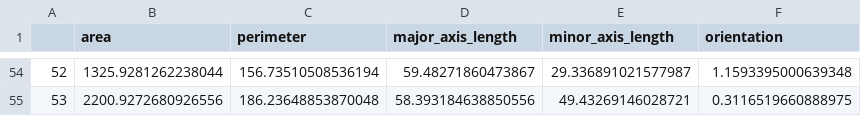
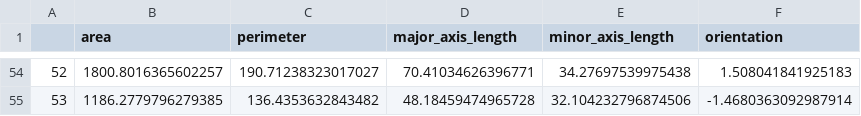
Before and after one commit to Printz-Lab/segmenteveryperovskite, a CSV file: perovskite_segmentation/rapid/grain_data/1_m003.csv, drawn as a sheet; only a part is shown, gaps mark what is left out; the diff covers the shown part only.

```diff
--- a/perovskite_segmentation/rapid/grain_data/1_m003.csv
+++ b/perovskite_segmentation/rapid/grain_data/1_m003.csv
@@ -54,2 +54,2 @@
-52,1325.9281262238044,156.73510508536194,59.48271860473867,29.336891021577987,1.1593395000639348
-53,2200.9272680926556,186.23648853870048,58.393184638850556,49.43269146028721,0.3116519660888975
+52,1800.8016365602257,190.71238323017027,70.41034626396771,34.27697539975438,1.508041841925183
+53,1186.2779796279385,136.4353632843482,48.18459474965728,32.104232796874506,-1.4680363092987914
```
Also changed, not shown: 63 edited cells elsewhere in this file, 6 other files.
